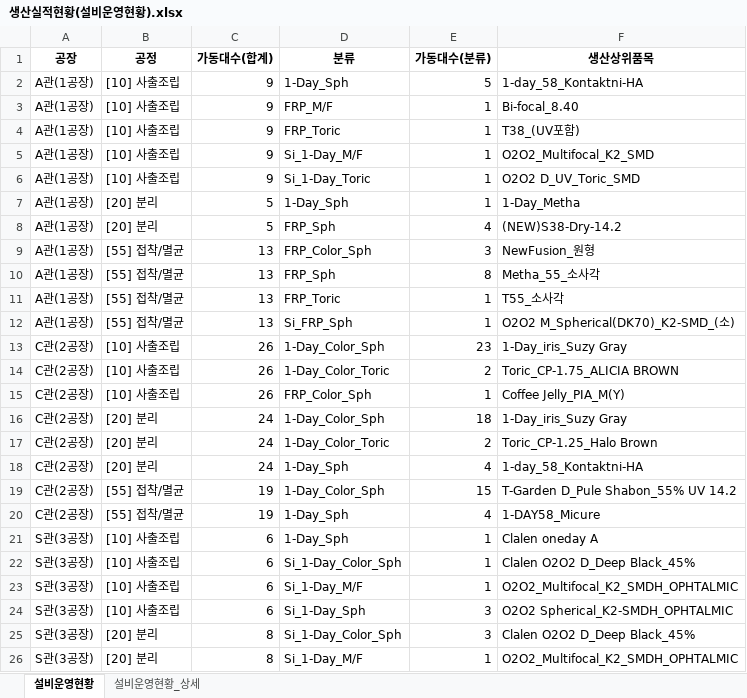
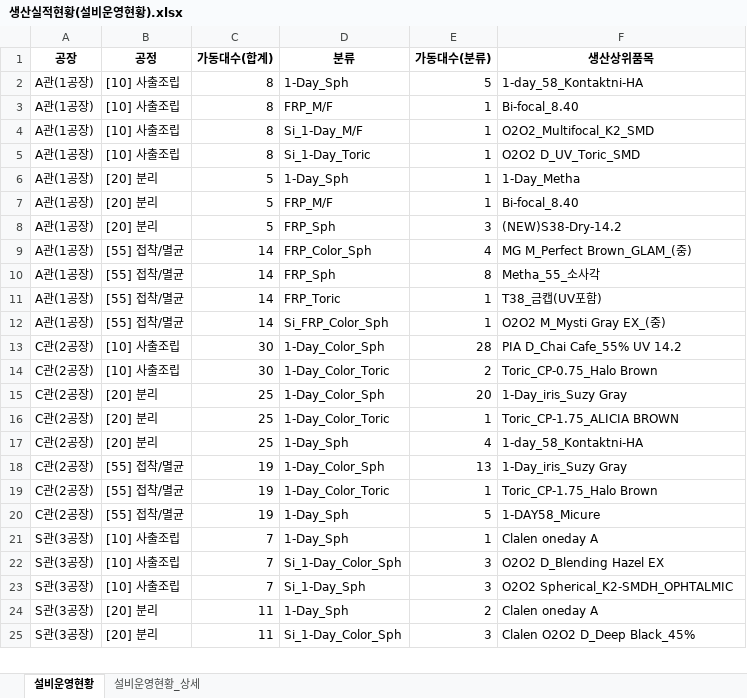
Before and after one commit to lcmin16-prog/Production_Dashboard, an Excel workbook: 생산실적현황(설비운영현황).xlsx, sheet 설비운영현황, drawn as a sheet; only a part is shown; values as stored, in another font and other column widths than the file's, no borders; removed rows and columns are numbered as before the commit, all else as after; the diff covers the shown part only; the diff names each change by its address in the sheet, - before the commit and + after, or states it on an @@ line.

```diff
--- a/생산실적현황(설비운영현황).xlsx (sheet 설비운영현황)
+++ b/생산실적현황(설비운영현황).xlsx (sheet 설비운영현황)
-C2:C3 (가동대수(합계)): 9
+C2:C3 (가동대수(합계)): 8
-row 4: A관(1공장) | [10] 사출조립 | 9 | FRP_Toric | 1 | T38_(UV포함)
-C4:C5 (가동대수(합계)): 9
+C4:C5 (가동대수(합계)): 8
+row 7: A관(1공장) | [20] 분리 | 5 | FRP_M/F | 1 | Bi-focal_8.40
-E8 (가동대수(분류)): 4
+E8 (가동대수(분류)): 3
-C9:C12 (가동대수(합계)): 13
+C9:C12 (가동대수(합계)): 14
-E9 (가동대수(분류)): 3
+E9 (가동대수(분류)): 4
-F9 (생산상위품목): NewFusion_원형
+F9 (생산상위품목): MG M_Perfect Brown_GLAM_(중)
-F11 (생산상위품목): T55_소사각
+F11 (생산상위품목): T38_금캡(UV포함)
-D12 (분류): Si_FRP_Sph
+D12 (분류): Si_FRP_Color_Sph
-F12 (생산상위품목): O2O2 M_Spherical(DK70)_K2-SMD_(소)
+F12 (생산상위품목): O2O2 M_Mysti Gray EX_(중)
-C13:C14 (가동대수(합계)): 26
+C13:C14 (가동대수(합계)): 30
-E13 (가동대수(분류)): 23
+E13 (가동대수(분류)): 28
-F13 (생산상위품목): 1-Day_iris_Suzy Gray
+F13 (생산상위품목): PIA D_Chai Cafe_55% UV 14.2
-F14 (생산상위품목): Toric_CP-1.75_ALICIA BROWN
+F14 (생산상위품목): Toric_CP-0.75_Halo Brown
-row 15: C관(2공장) | [10] 사출조립 | 26 | FRP_Color_Sph | 1 | Coffee Jelly_PIA_M(Y)
-C15:C17 (가동대수(합계)): 24
+C15:C17 (가동대수(합계)): 25
-E15 (가동대수(분류)): 18
+E15 (가동대수(분류)): 20
-E16 (가동대수(분류)): 2
+E16 (가동대수(분류)): 1
-F16 (생산상위품목): Toric_CP-1.25_Halo Brown
+F16 (생산상위품목): Toric_CP-1.75_ALICIA BROWN
-E18 (가동대수(분류)): 15
+E18 (가동대수(분류)): 13
-F18 (생산상위품목): T-Garden D_Pule Shabon_55% UV 14.2
+F18 (생산상위품목): 1-Day_iris_Suzy Gray
+row 19: C관(2공장) | [55] 접착/멸균 | 19 | 1-Day_Color_Toric | 1 | Toric_CP-1.75_Halo Brown
-E20 (가동대수(분류)): 4
+E20 (가동대수(분류)): 5
-C21:C22 (가동대수(합계)): 6
+C21:C22 (가동대수(합계)): 7
-E22 (가동대수(분류)): 1
+E22 (가동대수(분류)): 3
-F22 (생산상위품목): Clalen O2O2 D_Deep Black_45%
+F22 (생산상위품목): O2O2 D_Blending Hazel EX
-row 23: S관(3공장) | [10] 사출조립 | 6 | Si_1-Day_M/F | 1 | O2O2_Multifocal_K2_SMDH_OPHTALMIC
-C23 (가동대수(합계)): 6
+C23 (가동대수(합계)): 7
+row 24: S관(3공장) | [20] 분리 | 11 | 1-Day_Sph | 2 | Clalen oneday A
-C25 (가동대수(합계)): 8
+C25 (가동대수(합계)): 11
-row 26: S관(3공장) | [20] 분리 | 8 | Si_1-Day_M/F | 1 | O2O2_Multifocal_K2_SMDH_OPHTALMIC
```
Also changed, not shown: 1 removed row and 5 edited cells elsewhere in this sheet, sheet 설비운영현황_상세, 3 other files.
